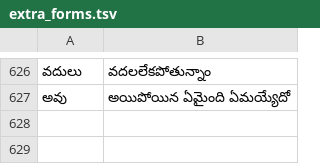
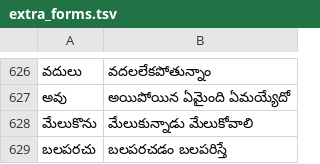
Before and after one commit to zavanton123/tayra-languages, a TSV file: tools/courses/te/extra_forms.tsv, drawn as a sheet; only a part is shown, gaps mark what is left out.

Commit message:
Add Telugu forms for 3600

```diff
--- a/tools/courses/te/extra_forms.tsv
+++ b/tools/courses/te/extra_forms.tsv
@@ -627 +627,3 @@
 అవు	అయిపోయిన ఏమైంది ఏమయ్యేదో
+మేలుకొను	మేలుకున్నాడు మేలుకోవాలి
+బలపరచు	బలపరచడం బలపరిస్తే
```
